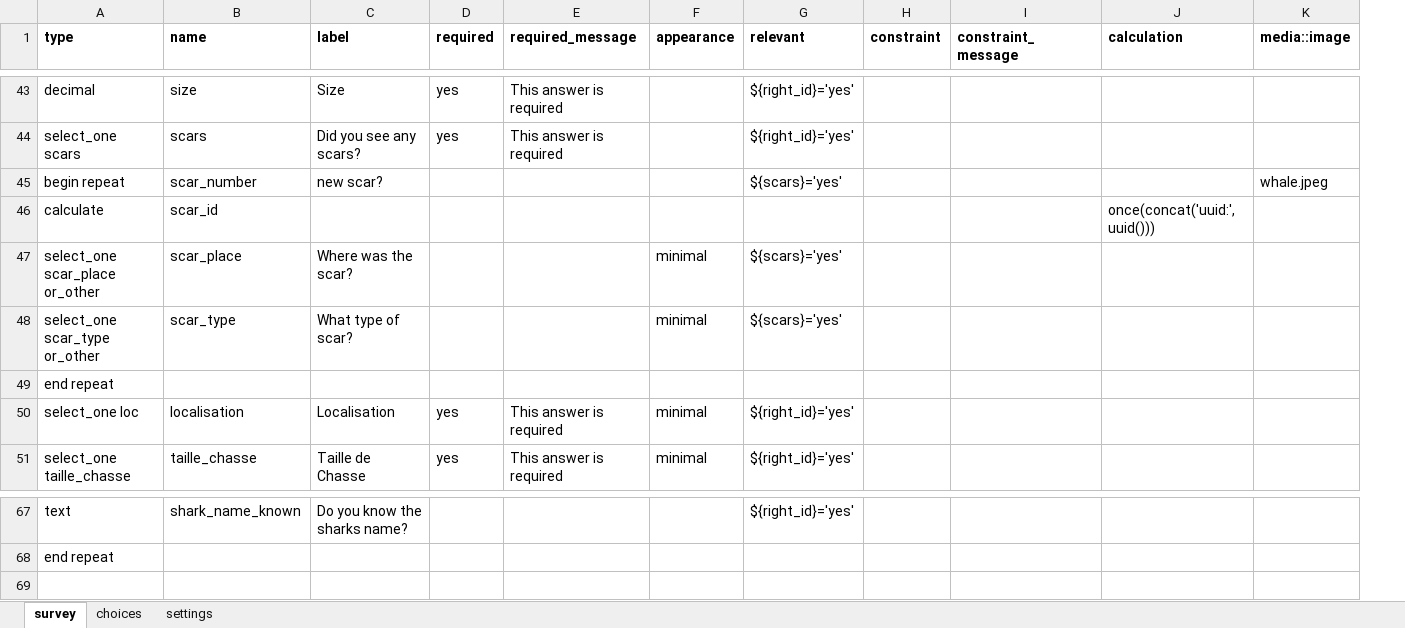
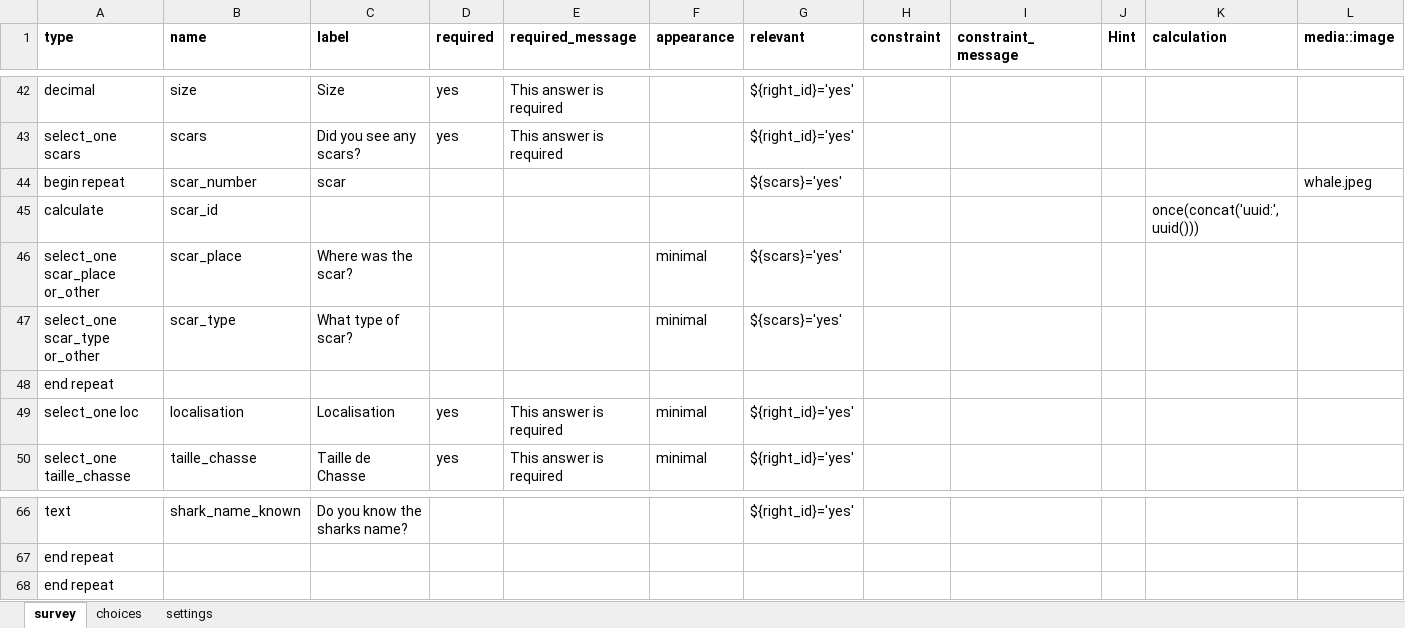
Before and after one commit to j-beresford/mada_whale, an Excel workbook: kobo_forms/form_meta.xlsx, sheet survey, drawn as a sheet; only a part is shown, gaps mark what is left out; values as stored, in another font and other column widths than the file's, no borders; addresses are those after the commit; the diff covers the shown part only; the diff names each change by its address in the sheet, - before the commit and + after, or states it on an @@ line.

```diff
--- a/kobo_forms/form_meta.xlsx (sheet survey)
+++ b/kobo_forms/form_meta.xlsx (sheet survey)
+column J (Hint), empty
-C44 (label): new scar?
+C44 (label): scar
+row 68: end repeat
```
Also changed, not shown: 2 added rows, 3 removed rows and 11 edited cells elsewhere in this sheet, sheet choices, 19 other files.
